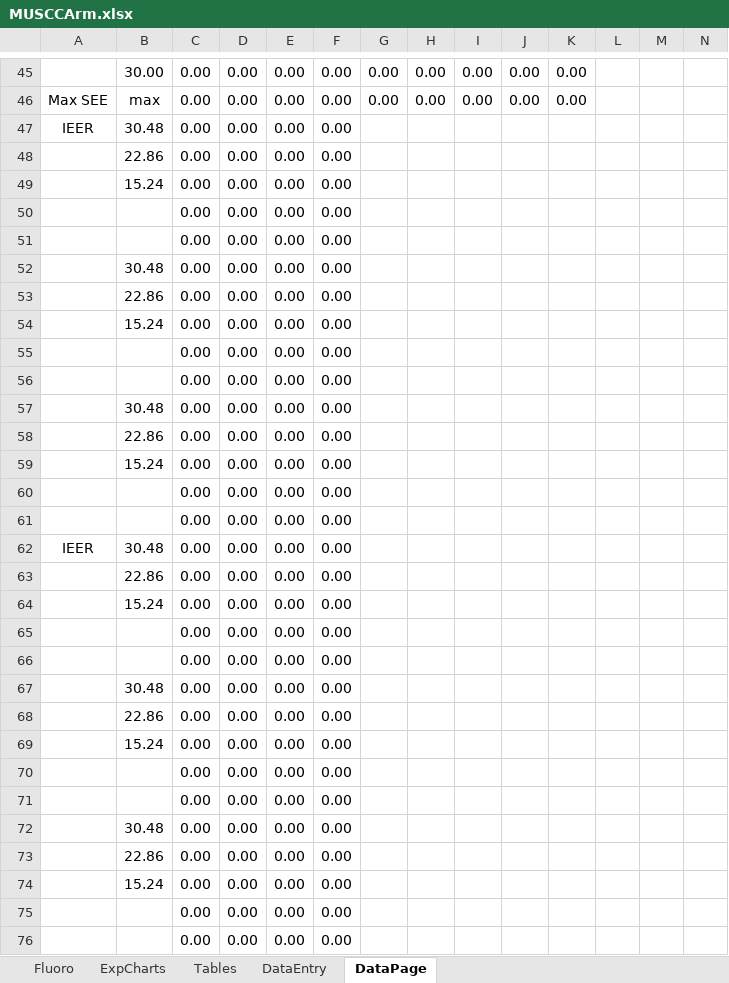
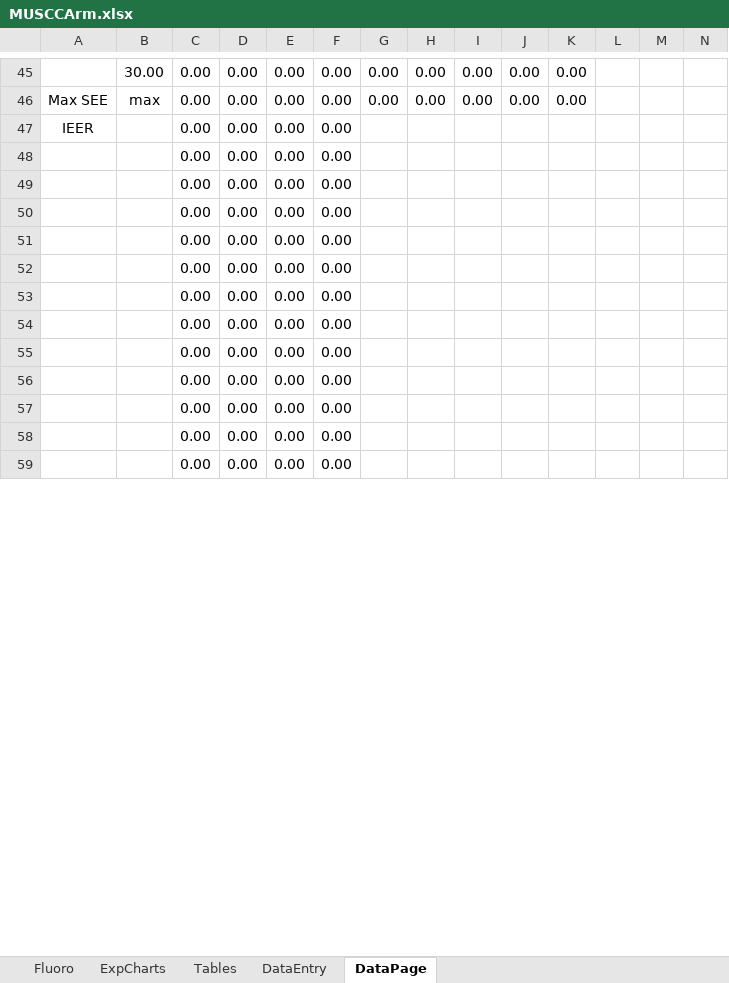
Before and after one commit to imabug/EquipTestingSpreadsheets, an Excel workbook: MUSCCArm.xlsx, sheet DataPage, drawn as a sheet; only a part is shown, gaps mark what is left out; values as stored, in another font and other column widths than the file's, no borders; removed rows and columns are numbered as before the commit, all else as after; the diff covers the shown part only; the diff names each change by its address in the sheet, - before the commit and + after, or states it on an @@ line.

```diff
--- a/MUSCCArm.xlsx (sheet DataPage)
+++ b/MUSCCArm.xlsx (sheet DataPage)
-B47: 30.48
+B47: (empty)
-row 48:  | 22.86 | 0.00 | 0.00 | 0.00 | 0.00
-row 49:  | 15.24 | 0.00 | 0.00 | 0.00 | 0.00
-row 52:  | 30.48 | 0.00 | 0.00 | 0.00 | 0.00
-row 53:  | 22.86 | 0.00 | 0.00 | 0.00 | 0.00
-row 54:  | 15.24 | 0.00 | 0.00 | 0.00 | 0.00
-row 57:  | 30.48 | 0.00 | 0.00 | 0.00 | 0.00
-row 58:  | 22.86 | 0.00 | 0.00 | 0.00 | 0.00
-row 59:  | 15.24 | 0.00 | 0.00 | 0.00 | 0.00
-row 62: IEER | 30.48 | 0.00 | 0.00 | 0.00 | 0.00
-row 63:  | 22.86 | 0.00 | 0.00 | 0.00 | 0.00
-row 64:  | 15.24 | 0.00 | 0.00 | 0.00 | 0.00
-row 67:  | 30.48 | 0.00 | 0.00 | 0.00 | 0.00
-row 68:  | 22.86 | 0.00 | 0.00 | 0.00 | 0.00
-row 69:  | 15.24 | 0.00 | 0.00 | 0.00 | 0.00
-row 72:  | 30.48 | 0.00 | 0.00 | 0.00 | 0.00
-row 73:  | 22.86 | 0.00 | 0.00 | 0.00 | 0.00
-row 74:  | 15.24 | 0.00 | 0.00 | 0.00 | 0.00
```
Also changed, not shown: 19 added rows, 4 removed rows and 18 edited cells elsewhere in this sheet, sheet Fluoro, sheet ExpCharts, sheet DataEntry, formulas that keep their value, charts or pictures.
